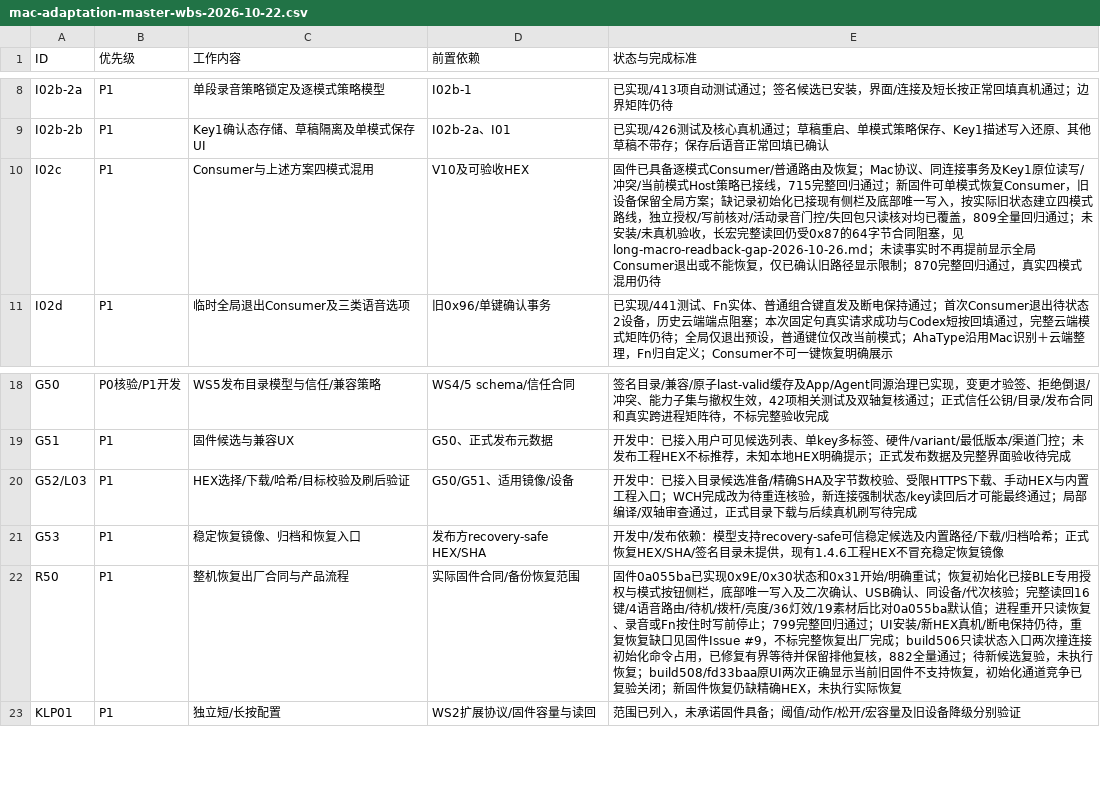
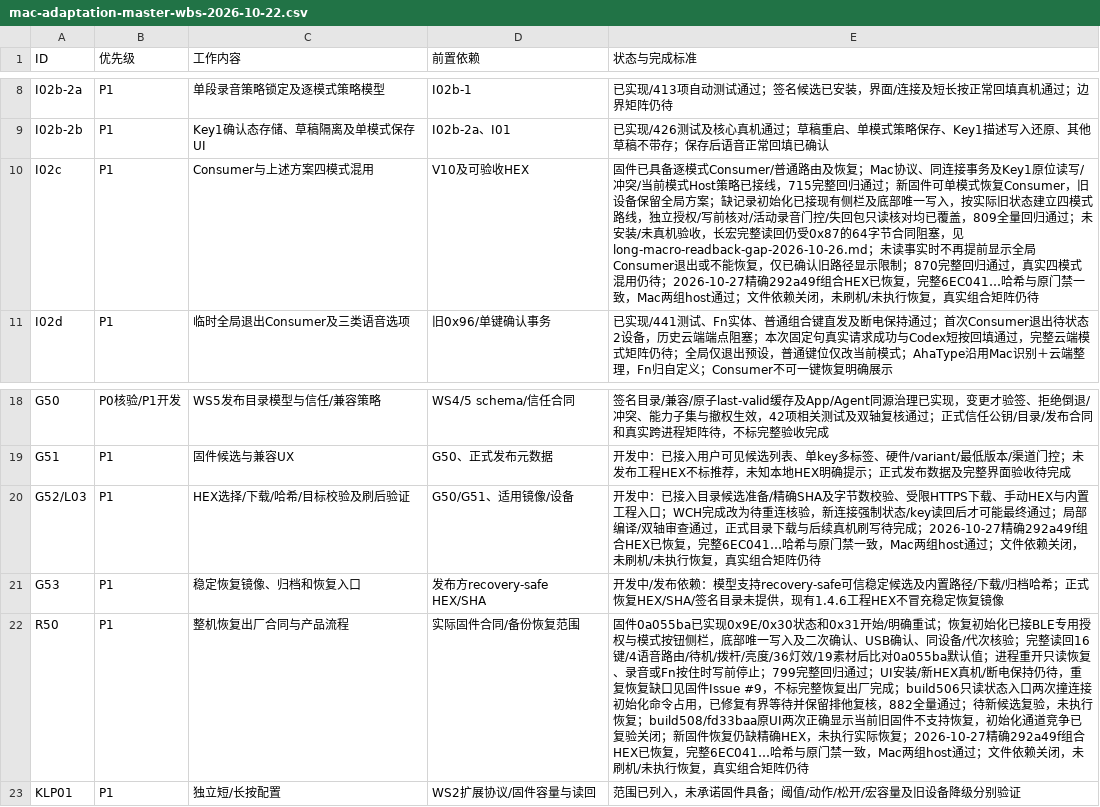
Before and after one commit to AhakeyAI/desktop, a CSV file: docs/ahastudio/mac-adaptation-master-wbs-2026-10-22.csv, drawn as a sheet; only a part is shown, gaps mark what is left out.

```diff
--- a/docs/ahastudio/mac-adaptation-master-wbs-2026-10-22.csv
+++ b/docs/ahastudio/mac-adaptation-master-wbs-2026-10-22.csv
@@ -9,3 +9,3 @@ I02b-2a,P1,单段录音策略锁定及逐模式策略模型,I02b-1,已实现/413
 I02b-2b,P1,Key1确认态存储、草稿隔离及单模式保存UI,I02b-2a、I01,已实现/426测试及核心真机通过；草稿重启、单模式策略保存、Key1描述写入还原、其他草稿不带存；保存后语音正常回填已确认
-I02c,P1,Consumer与上述方案四模式混用,V10及可验收HEX,固件已具备逐模式Consumer/普通路由及恢复；Mac协议、同连接事务及Key1原位读写/冲突/当前模式Host策略已接线，715完整回归通过；新固件可单模式恢复Consumer，旧设备保留全局方案；缺记录初始化已接现有侧栏及底部唯一写入，按实际旧状态建立四模式路线，独立授权/写前核对/活动录音门控/失回包只读核对均已覆盖，809全量回归通过；未安装/未真机验收，长宏完整读回仍受0x87的64字节合同阻塞，见long-macro-readback-gap-2026-10-26.md；未读事实时不再提前显示全局Consumer退出或不能恢复，仅已确认旧路径显示限制；870完整回归通过，真实四模式混用仍待
+I02c,P1,Consumer与上述方案四模式混用,V10及可验收HEX,固件已具备逐模式Consumer/普通路由及恢复；Mac协议、同连接事务及Key1原位读写/冲突/当前模式Host策略已接线，715完整回归通过；新固件可单模式恢复Consumer，旧设备保留全局方案；缺记录初始化已接现有侧栏及底部唯一写入，按实际旧状态建立四模式路线，独立授权/写前核对/活动录音门控/失回包只读核对均已覆盖，809全量回归通过；未安装/未真机验收，长宏完整读回仍受0x87的64字节合同阻塞，见long-macro-readback-gap-2026-10-26.md；未读事实时不再提前显示全局Consumer退出或不能恢复，仅已确认旧路径显示限制；870完整回归通过，真实四模式混用仍待；2026-10-27精确292a49f组合HEX已恢复，完整6EC041…哈希与原门禁一致，Mac两组host通过；文件依赖关闭，未刷机/未执行恢复，真实组合矩阵仍待
 I02d,P1,临时全局退出Consumer及三类语音选项,旧0x96/单键确认事务,已实现/441测试、Fn实体、普通组合键直发及断电保持通过；首次Consumer退出待状态2设备，历史云端端点阻塞；本次固定句真实请求成功与Codex短按回填通过，完整云端模式矩阵仍待；全局仅退出预设，普通键位仅改当前模式；AhaType沿用Mac识别＋云端整理，Fn归自定义；Consumer不可一键恢复明确展示
@@ -19,5 +19,5 @@ G50,P0核验/P1开发,WS5发布目录模型与信任/兼容策略,WS4/5 schema/
 G51,P1,固件候选与兼容UX,G50、正式发布元数据,开发中：已接入用户可见候选列表、单key多标签、硬件/variant/最低版本/渠道门控；未发布工程HEX不标推荐，未知本地HEX明确提示；正式发布数据及完整界面验收待完成
-G52/L03,P1,HEX选择/下载/哈希/目标校验及刷后验证,G50/G51、适用镜像/设备,开发中：已接入目录候选准备/精确SHA及字节数校验、受限HTTPS下载、手动HEX与内置工程入口；WCH完成改为待重连核验，新连接强制状态/key读回后才可能最终通过；局部编译/双轴审查通过，正式目录下载与后续真机刷写待完成
+G52/L03,P1,HEX选择/下载/哈希/目标校验及刷后验证,G50/G51、适用镜像/设备,开发中：已接入目录候选准备/精确SHA及字节数校验、受限HTTPS下载、手动HEX与内置工程入口；WCH完成改为待重连核验，新连接强制状态/key读回后才可能最终通过；局部编译/双轴审查通过，正式目录下载与后续真机刷写待完成；2026-10-27精确292a49f组合HEX已恢复，完整6EC041…哈希与原门禁一致，Mac两组host通过；文件依赖关闭，未刷机/未执行恢复，真实组合矩阵仍待
 G53,P1,稳定恢复镜像、归档和恢复入口,发布方recovery-safe HEX/SHA,开发中/发布依赖：模型支持recovery-safe可信稳定候选及内置路径/下载/归档哈希；正式恢复HEX/SHA/签名目录未提供，现有1.4.6工程HEX不冒充稳定恢复镜像
-R50,P1,整机恢复出厂合同与产品流程,实际固件合同/备份恢复范围,固件0a055ba已实现0x9E/0x30状态和0x31开始/明确重试；恢复初始化已接BLE专用授权与模式按钮侧栏，底部唯一写入及二次确认、USB确认、同设备/代次核验；完整读回16键/4语音路由/待机/拨杆/亮度/36灯效/19素材后比对0a055ba默认值；进程重开只读恢复、录音或Fn按住时写前停止；799完整回归通过；UI安装/新HEX真机/断电保持仍待，重复恢复缺口见固件Issue #9，不标完整恢复出厂完成；build506只读状态入口两次撞连接初始化命令占用，已修复有界等待并保留排他复核，882全量通过；待新候选复验，未执行恢复；build508/fd33baa原UI两次正确显示当前旧固件不支持恢复，初始化通道竞争已复验关闭；新固件恢复仍缺精确HEX，未执行实际恢复
+R50,P1,整机恢复出厂合同与产品流程,实际固件合同/备份恢复范围,固件0a055ba已实现0x9E/0x30状态和0x31开始/明确重试；恢复初始化已接BLE专用授权与模式按钮侧栏，底部唯一写入及二次确认、USB确认、同设备/代次核验；完整读回16键/4语音路由/待机/拨杆/亮度/36灯效/19素材后比对0a055ba默认值；进程重开只读恢复、录音或Fn按住时写前停止；799完整回归通过；UI安装/新HEX真机/断电保持仍待，重复恢复缺口见固件Issue #9，不标完整恢复出厂完成；build506只读状态入口两次撞连接初始化命令占用，已修复有界等待并保留排他复核，882全量通过；待新候选复验，未执行恢复；build508/fd33baa原UI两次正确显示当前旧固件不支持恢复，初始化通道竞争已复验关闭；新固件恢复仍缺精确HEX，未执行实际恢复；2026-10-27精确292a49f组合HEX已恢复，完整6EC041…哈希与原门禁一致，Mac两组host通过；文件依赖关闭，未刷机/未执行恢复，真实组合矩阵仍待
 KLP01,P1,独立短/长按配置,WS2扩展协议/固件容量与读回,范围已列入，未承诺固件具备；阈值/动作/松开/宏容量及旧设备降级分别验证
```
Also changed, not shown: 6 other files.
